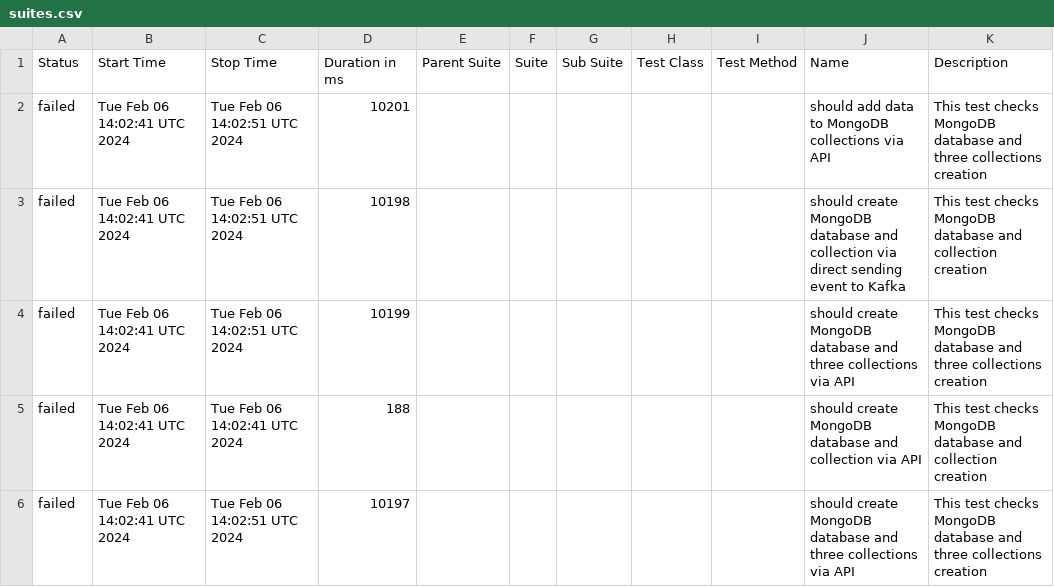
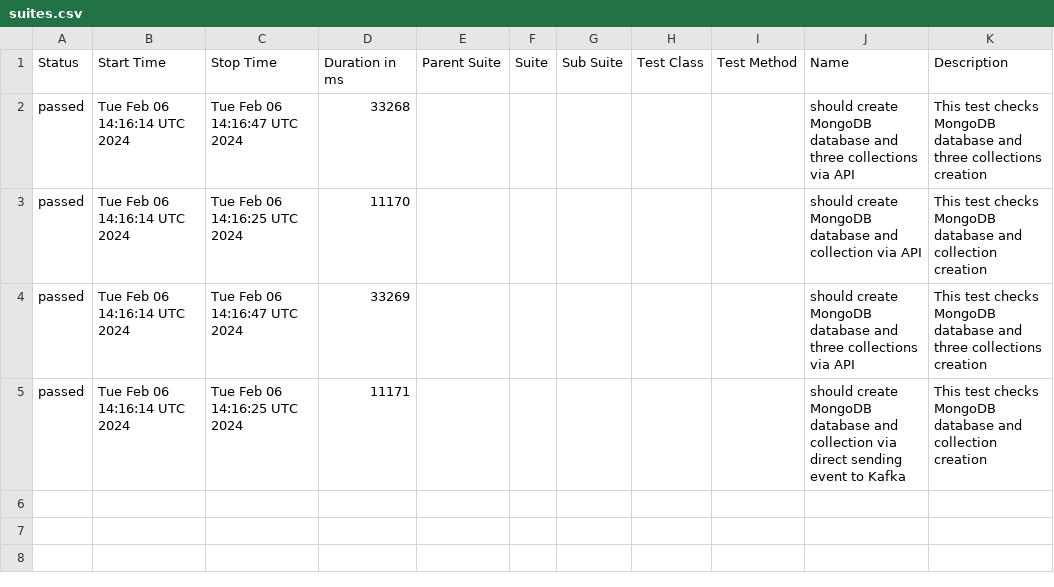
Before and after one commit to studyNewTrendsInAutomatedTesting/jestAllureResults, a CSV file: data/suites.csv, drawn as a sheet.

Commit message:
deploy: studyNewTrendsInAutomatedTesting/applicationToTestFromDockerCompose@ae623af614c469991d4912e65455da72c37fab6b

```diff
--- a/data/suites.csv
+++ b/data/suites.csv
@@ -1,6 +1,5 @@
 "Status","Start Time","Stop Time","Duration in ms","Parent Suite","Suite","Sub Suite","Test Class","Test Method","Name","Description"
-"failed","Tue Feb 06 14:02:41 UTC 2024","Tue Feb 06 14:02:51 UTC 2024","10201","","","","","","should add data to MongoDB collections via API","This test checks MongoDB database and three collections creation"
-"failed","Tue Feb 06 14:02:41 UTC 2024","Tue Feb 06 14:02:51 UTC 2024","10198","","","","","","should create MongoDB database and collection via direct sending event to Kafka","This test checks MongoDB database and collection creation"
-"failed","Tue Feb 06 14:02:41 UTC 2024","Tue Feb 06 14:02:51 UTC 2024","10199","","","","","","should create MongoDB database and three collections via API","This test checks MongoDB database and three collections creation"
-"failed","Tue Feb 06 14:02:41 UTC 2024","Tue Feb 06 14:02:41 UTC 2024","188","","","","","","should create MongoDB database and collection via API","This test checks MongoDB database and collection creation"
-"failed","Tue Feb 06 14:02:41 UTC 2024","Tue Feb 06 14:02:51 UTC 2024","10197","","","","","","should create MongoDB database and three collections via API","This test checks MongoDB database and three collections creation"
+"passed","Tue Feb 06 14:16:14 UTC 2024","Tue Feb 06 14:16:47 UTC 2024","33268","","","","","","should create MongoDB database and three collections via API","This test checks MongoDB database and three collections creation"
+"passed","Tue Feb 06 14:16:14 UTC 2024","Tue Feb 06 14:16:25 UTC 2024","11170","","","","","","should create MongoDB database and collection via API","This test checks MongoDB database and collection creation"
+"passed","Tue Feb 06 14:16:14 UTC 2024","Tue Feb 06 14:16:47 UTC 2024","33269","","","","","","should create MongoDB database and three collections via API","This test checks MongoDB database and three collections creation"
+"passed","Tue Feb 06 14:16:14 UTC 2024","Tue Feb 06 14:16:25 UTC 2024","11171","","","","","","should create MongoDB database and collection via direct sending event to Kafka","This test checks MongoDB database and collection creation"
```
Also changed, not shown: 35 other files.
